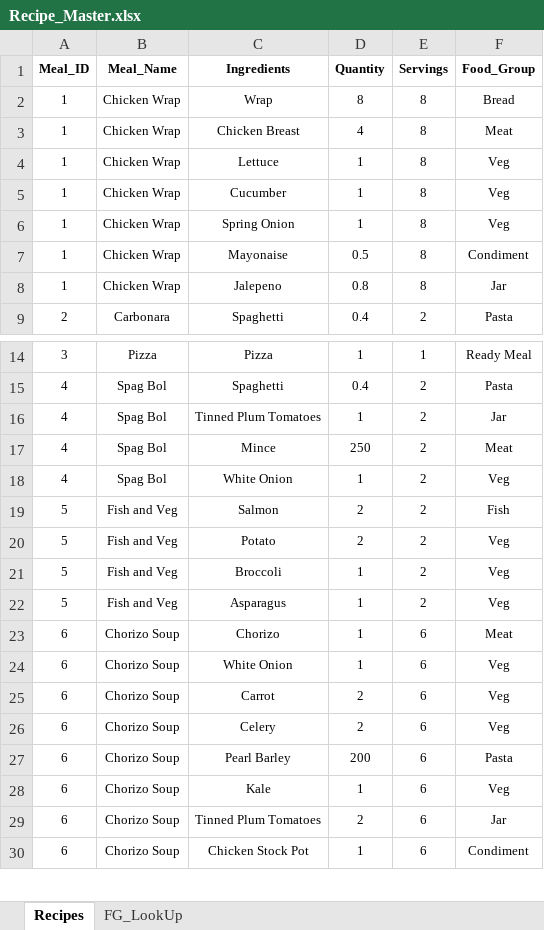
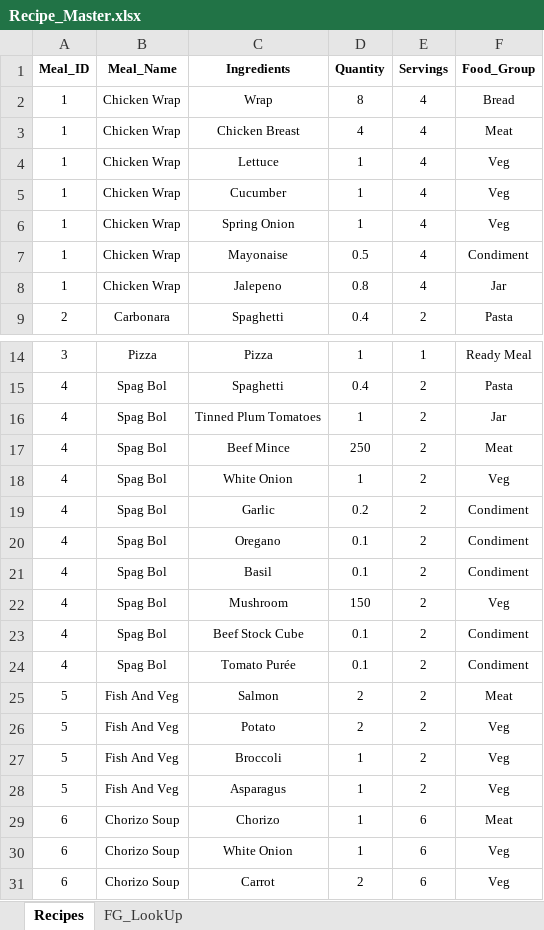
Before and after one commit to mikelfc12/ShoppingList, an Excel workbook: Recipe_Master.xlsx, sheet Recipes, drawn as a sheet; only a part is shown, gaps mark what is left out; the shorter side is filled out with more unchanged rows; values as stored, in another font and other column widths than the file's, no borders; addresses are those after the commit; the diff covers the shown part only; the diff names each change by its address in the sheet, - before the commit and + after, or states it on an @@ line.

```diff
--- a/Recipe_Master.xlsx (sheet Recipes)
+++ b/Recipe_Master.xlsx (sheet Recipes)
-E2:E8 (Servings): 8
+E2:E8 (Servings): 4
-C17 (Ingredients): Mince
+C17 (Ingredients): Beef Mince
+row 19: 4 | Spag Bol | Garlic | 0.2 | 2 | Condiment
+row 20: 4 | Spag Bol | Oregano | 0.1 | 2 | Condiment
+row 21: 4 | Spag Bol | Basil | 0.1 | 2 | Condiment
+row 22: 4 | Spag Bol | Mushroom | 150 | 2 | Veg
+row 23: 4 | Spag Bol | Beef Stock Cube | 0.1 | 2 | Condiment
+row 24: 4 | Spag Bol | Tomato Purée | 0.1 | 2 | Condiment
-B25:B28 (Meal_Name): Fish and Veg
+B25:B28 (Meal_Name): Fish And Veg
-F25 (Food_Group): Fish
+F25 (Food_Group): Meat
```
Also changed, not shown: 149 added rows and 5 edited cells elsewhere in this sheet, sheet FG_LookUp, formulas that keep their value.
